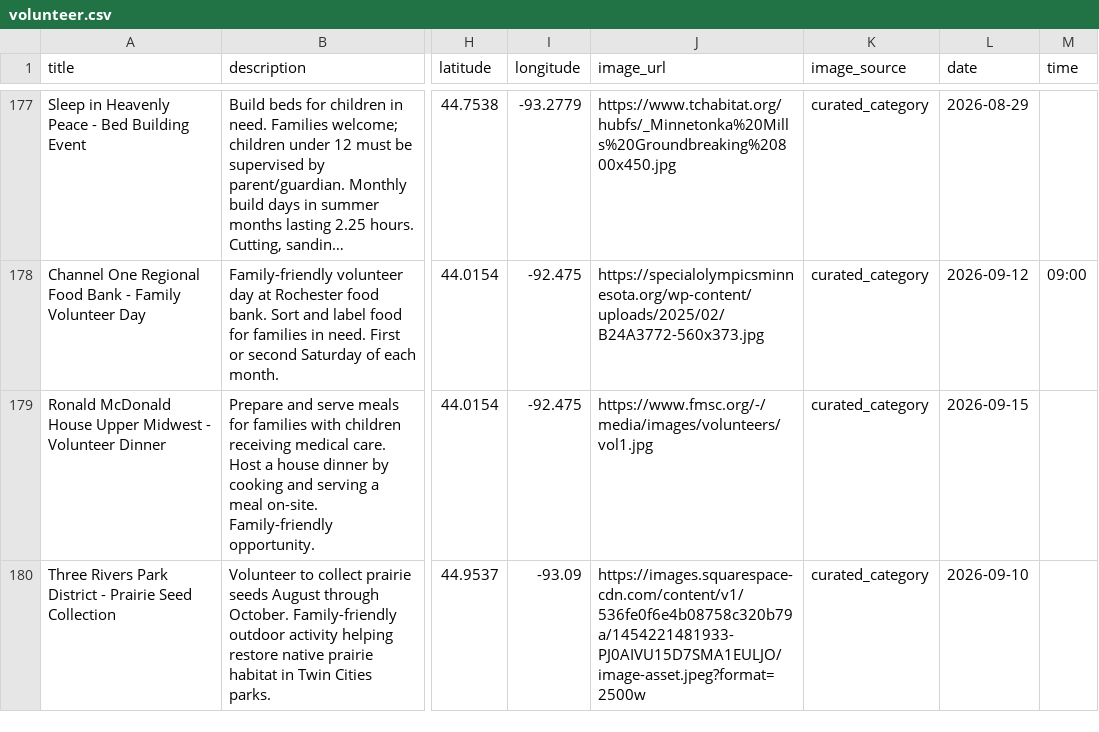
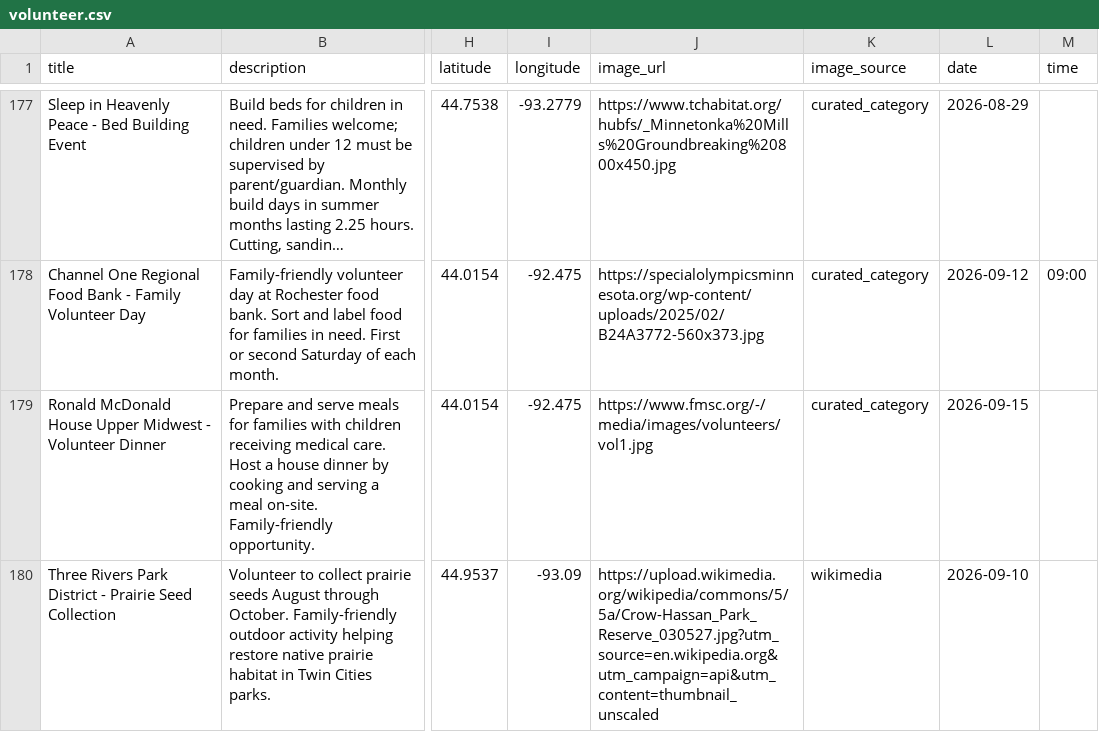
Before and after one commit to avlhohn/msp-family-feed, a CSV file: volunteer.csv, drawn as a sheet; only a part is shown, gaps mark what is left out; long unchanged cells end in …; the diff covers the shown part only; the diff names each change by its address in the sheet, - before the commit and + after, or states it on an @@ line.

Commit message:
Daily feed 2026-08-29 (manual run: +261 events, 54 wikimedia photos, 133 end_dates)

```diff
--- a/volunteer.csv
+++ b/volunteer.csv
-J180 (image_url): https://images.squarespace-cdn.com/content/v1/536fe0f6e4b08758c320b79a/1454221481933-PJ0AIVU15D7SMA1EULJO/image-asset.jpeg?format=2500w
+J180 (image_url): https://upload.wikimedia.org/wikipedia/commons/5/5a/Crow-Hassan_Park_Reserve_030527.jpg?utm_source=en.wikipedia.org&utm_campaign=api&utm_content=thumbnail_unscaled
-K180 (image_source): curated_category
+K180 (image_source): wikimedia
```
Also changed, not shown: 6 edited cells elsewhere in this file.
